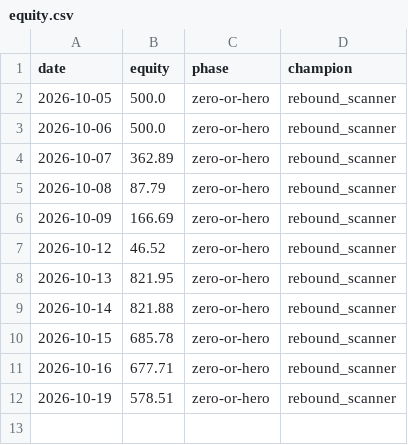
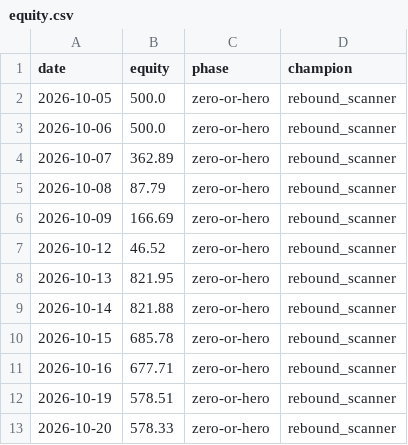
Before and after one commit to Cao-YMGG/Zero-or-Hero, a CSV file: journal/equity.csv, drawn as a sheet; the diff names each change by its address in the sheet, - before the commit and + after, or states it on an @@ line.

```diff
--- a/journal/equity.csv
+++ b/journal/equity.csv
+row 13: 2026-10-20 | 578.33 | zero-or-hero | rebound_scanner
```
Also changed, not shown: journal/exits.csv, journal/grades.csv, 4 other files.
